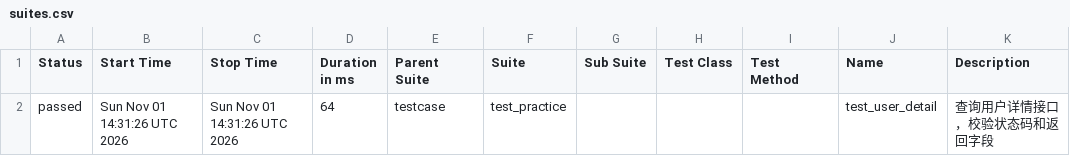
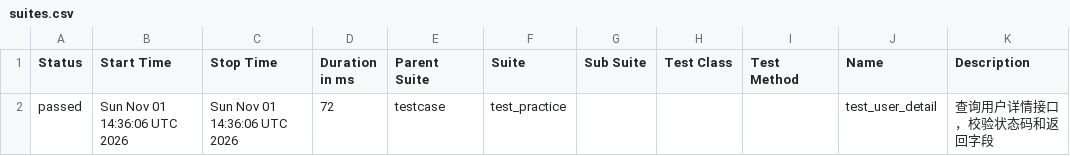
Before and after one commit to Emily8801/my-automation-project, a CSV file: data/suites.csv, drawn as a sheet.

```diff
--- a/data/suites.csv
+++ b/data/suites.csv
@@ -1,2 +1,2 @@
 "Status","Start Time","Stop Time","Duration in ms","Parent Suite","Suite","Sub Suite","Test Class","Test Method","Name","Description"
-"passed","Sun Nov 01 14:31:26 UTC 2026","Sun Nov 01 14:31:26 UTC 2026","64","testcase","test_practice","","","","test_user_detail","查询用户详情接口，校验状态码和返回字段"
+"passed","Sun Nov 01 14:36:06 UTC 2026","Sun Nov 01 14:36:06 UTC 2026","72","testcase","test_practice","","","","test_user_detail","查询用户详情接口，校验状态码和返回字段"
```
Also changed, not shown: 17 other files.
